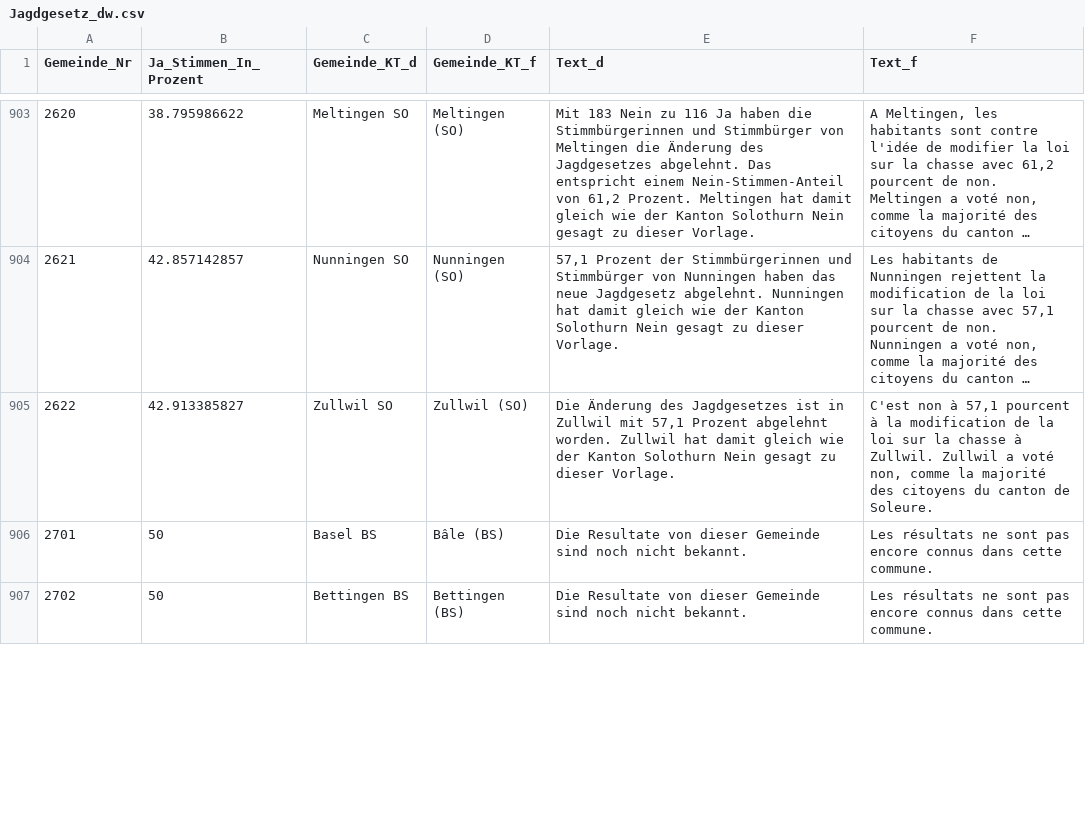
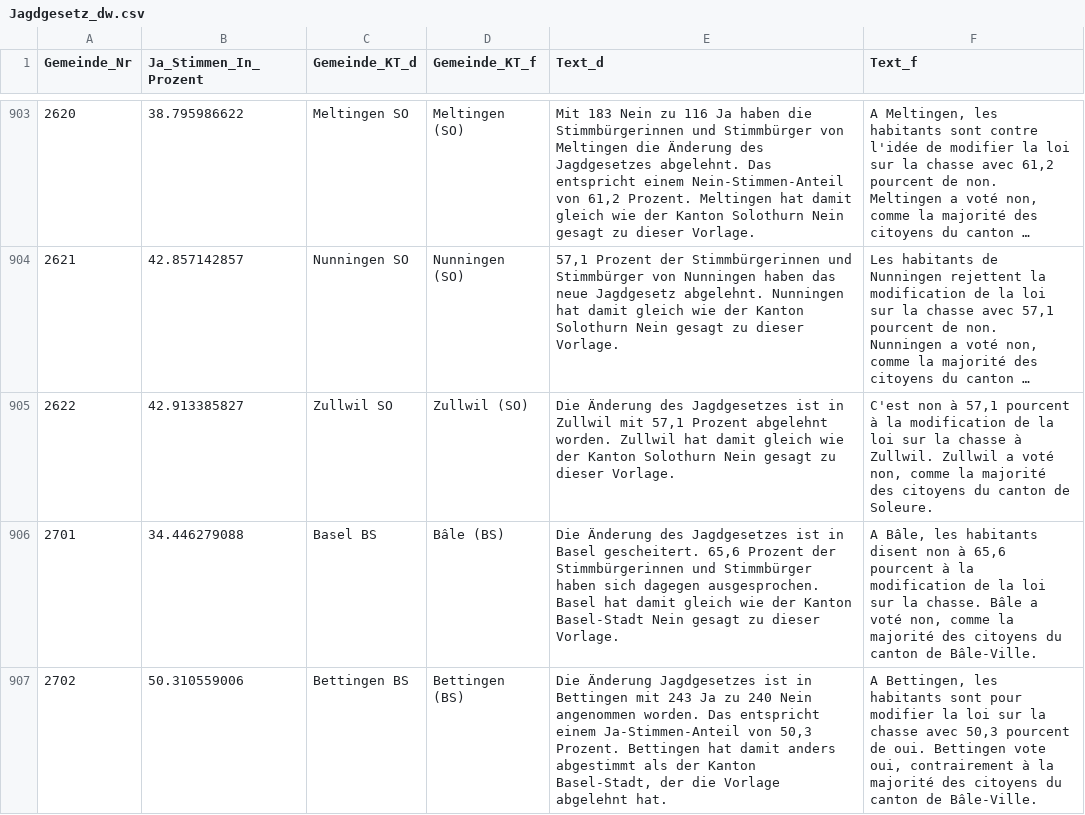
Before and after one commit to awp-finanznachrichten/lena, a CSV file: Output/Jagdgesetz_dw.csv, drawn as a sheet; only a part is shown, gaps mark what is left out; long unchanged cells end in …; the diff covers the shown part only.

```diff
--- a/Output/Jagdgesetz_dw.csv
+++ b/Output/Jagdgesetz_dw.csv
@@ -905,3 +905,3 @@
 2622,42.913385827,"Zullwil SO","Zullwil (SO)","Die Änderung des Jagdgesetzes ist in Zullwil mit 57,1 Prozent abgelehnt worden. Zullwil hat damit gleich wie der Kanton Solothurn Nein gesagt zu dieser Vorlage.","C'est non à 57,1 pourcent à la modification de la loi sur la chasse à Zullwil. Zullwil a voté non, comme la majorité des citoyens du canton de Soleure."
-2701,50,"Basel BS","Bâle (BS)","Die Resultate von dieser Gemeinde sind noch nicht bekannt.","Les résultats ne sont pas encore connus dans cette commune."
-2702,50,"Bettingen BS","Bettingen (BS)","Die Resultate von dieser Gemeinde sind noch nicht bekannt.","Les résultats ne sont pas encore connus dans cette commune."
+2701,34.446279088,"Basel BS","Bâle (BS)","Die Änderung des Jagdgesetzes ist in Basel gescheitert. 65,6 Prozent der Stimmbürgerinnen und Stimmbürger haben sich dagegen ausgesprochen. Basel hat damit gleich wie der Kanton Basel-Stadt Nein gesagt zu dieser Vorlage.","A Bâle, les habitants disent non à 65,6 pourcent à la modification de la loi sur la chasse. Bâle a voté non, comme la majorité des citoyens du canton de Bâle-Ville."
+2702,50.310559006,"Bettingen BS","Bettingen (BS)","Die Änderung Jagdgesetzes ist in Bettingen mit 243 Ja zu 240 Nein angenommen worden. Das entspricht einem Ja-Stimmen-Anteil von 50,3 Prozent. Bettingen hat damit anders abgestimmt als der Kanton Basel-Stadt, der die Vorlage abgelehnt hat.","A Bettingen, les habitants sont pour modifier la loi sur la chasse avec 50,3 pourcent de oui. Bettingen vote oui, contrairement à la majorité des citoyens du canton de Bâle-Ville."
```
Also changed, not shown: 15 edited cells elsewhere in this file, 5 other files.
